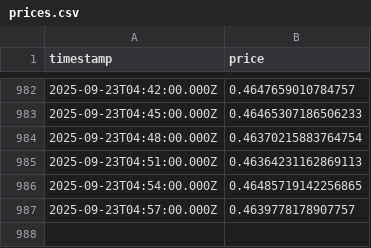
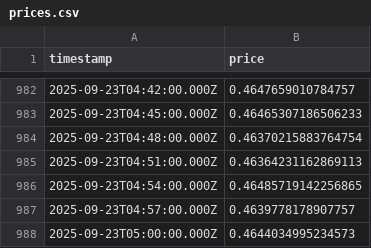
Before and after one commit to RKstigo/Prices, a CSV file: prices.csv, drawn as a sheet; only a part is shown, gaps mark what is left out; the diff names each change by its address in the sheet, - before the commit and + after, or states it on an @@ line.

```diff
--- a/prices.csv
+++ b/prices.csv
+row 988: 2025-09-23T05:00:00.000Z | 0.4644034995234573
```
